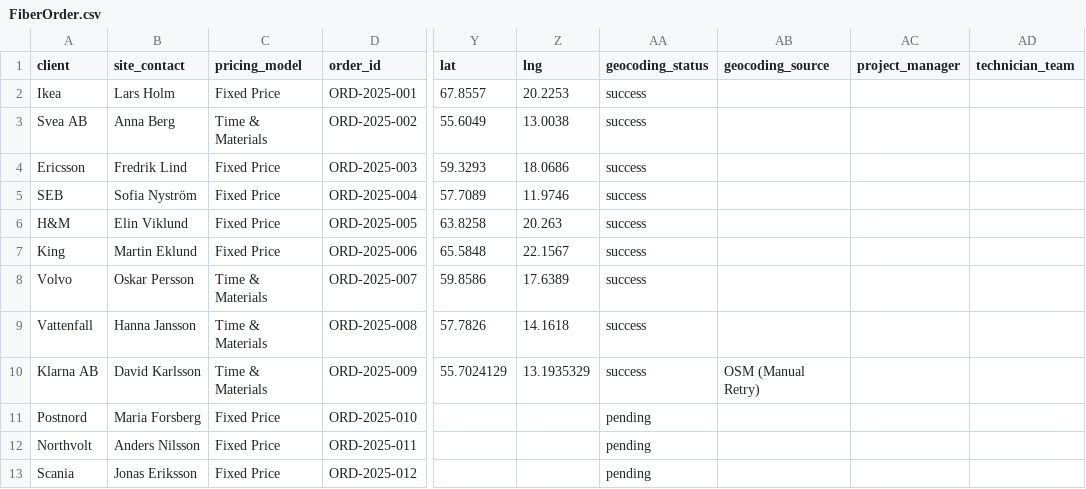
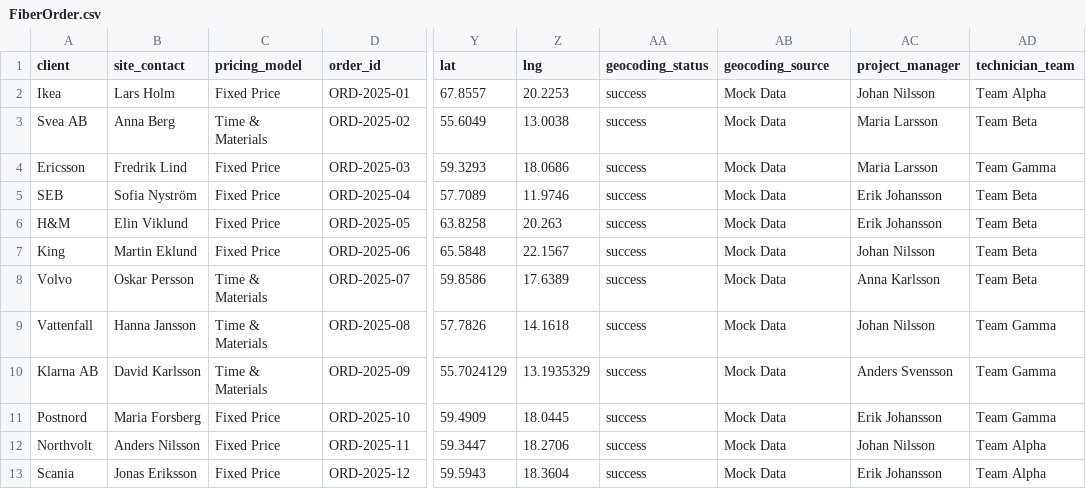
Before and after one commit to FahUmaAngel/Tele2-platform, a CSV file: src/data/FiberOrder.csv, drawn as a sheet; only a part is shown, gaps mark what is left out; the diff names each change by its address in the sheet, - before the commit and + after, or states it on an @@ line.

```diff
--- a/src/data/FiberOrder.csv
+++ b/src/data/FiberOrder.csv
-D2 (order_id): ORD-2025-001
+D2 (order_id): ORD-2025-01
-AB2:AB9 (geocoding_source): (empty)
+AB2:AB9 (geocoding_source): Mock Data
-AC2 (project_manager): (empty)
+AC2 (project_manager): Johan Nilsson
-AD2 (technician_team): (empty)
+AD2 (technician_team): Team Alpha
-D3 (order_id): ORD-2025-002
+D3 (order_id): ORD-2025-02
-AC3:AC4 (project_manager): (empty)
+AC3:AC4 (project_manager): Maria Larsson
-AD3 (technician_team): (empty)
+AD3 (technician_team): Team Beta
-D4 (order_id): ORD-2025-003
+D4 (order_id): ORD-2025-03
-AD4 (technician_team): (empty)
+AD4 (technician_team): Team Gamma
-D5 (order_id): ORD-2025-004
+D5 (order_id): ORD-2025-04
-AC5:AC6 (project_manager): (empty)
+AC5:AC6 (project_manager): Erik Johansson
-AD5:AD8 (technician_team): (empty)
+AD5:AD8 (technician_team): Team Beta
-D6 (order_id): ORD-2025-005
+D6 (order_id): ORD-2025-05
-D7 (order_id): ORD-2025-006
+D7 (order_id): ORD-2025-06
-AC7 (project_manager): (empty)
+AC7 (project_manager): Johan Nilsson
-D8 (order_id): ORD-2025-007
+D8 (order_id): ORD-2025-07
-AC8 (project_manager): (empty)
+AC8 (project_manager): Anna Karlsson
-D9 (order_id): ORD-2025-008
+D9 (order_id): ORD-2025-08
-AC9 (project_manager): (empty)
+AC9 (project_manager): Johan Nilsson
-AD9:AD11 (technician_team): (empty)
+AD9:AD11 (technician_team): Team Gamma
-D10 (order_id): ORD-2025-009
+D10 (order_id): ORD-2025-09
-AB10 (geocoding_source): OSM (Manual Retry)
+AB10 (geocoding_source): Mock Data
-AC10 (project_manager): (empty)
+AC10 (project_manager): Anders Svensson
-D11 (order_id): ORD-2025-010
+D11 (order_id): ORD-2025-10
-Y11 (lat): (empty)
+Y11 (lat): 59.4909
-Z11 (lng): (empty)
+Z11 (lng): 18.0445
-AA11:AA13 (geocoding_status): pending
+AA11:AA13 (geocoding_status): success
-AB11:AB13 (geocoding_source): (empty)
+AB11:AB13 (geocoding_source): Mock Data
-AC11 (project_manager): (empty)
+AC11 (project_manager): Erik Johansson
-D12 (order_id): ORD-2025-011
+D12 (order_id): ORD-2025-11
-Y12 (lat): (empty)
+Y12 (lat): 59.3447
-Z12 (lng): (empty)
+Z12 (lng): 18.2706
-AC12 (project_manager): (empty)
+AC12 (project_manager): Johan Nilsson
-AD12:AD13 (technician_team): (empty)
+AD12:AD13 (technician_team): Team Alpha
-D13 (order_id): ORD-2025-012
+D13 (order_id): ORD-2025-12
-Y13 (lat): (empty)
+Y13 (lat): 59.5943
-Z13 (lng): (empty)
+Z13 (lng): 18.3604
-AC13 (project_manager): (empty)
+AC13 (project_manager): Erik Johansson
```
Also changed, not shown: src/data/SiteSurvey.csv, src/data/WorkOrder.csv, 3 other files.
